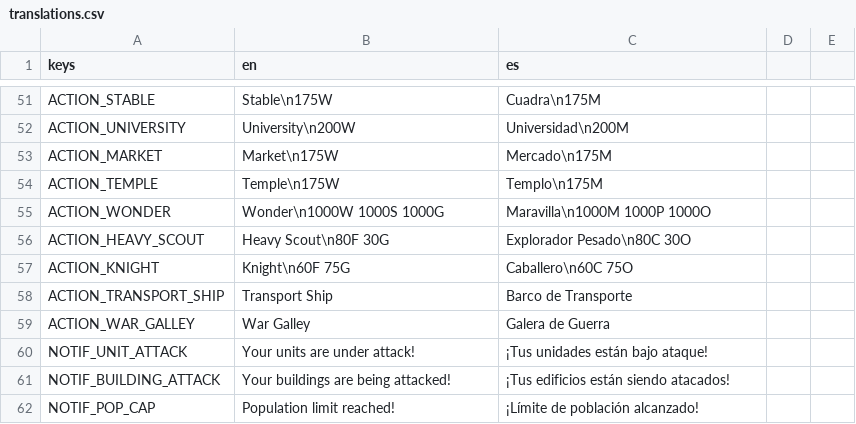
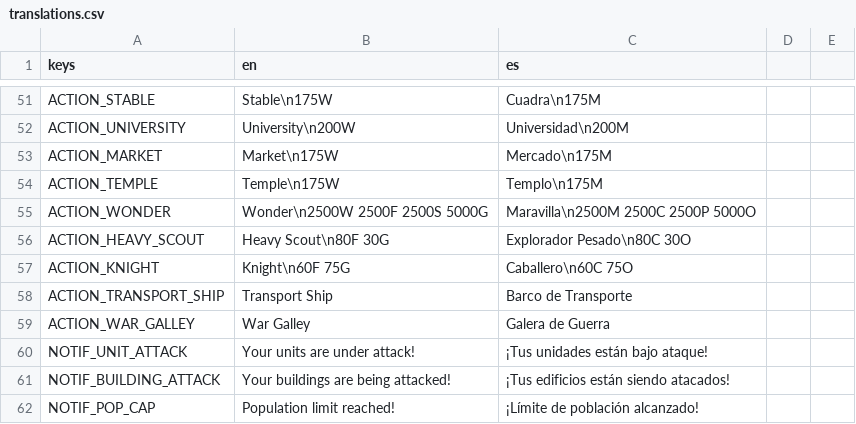
Before and after one commit to enrimr/rts-game-godot, a CSV file: project/assets/translations/translations.csv, drawn as a sheet; only a part is shown, gaps mark what is left out; the diff covers the shown part only.

```diff
--- a/project/assets/translations/translations.csv
+++ b/project/assets/translations/translations.csv
@@ -54,3 +54,3 @@ ACTION_MARKET,Market\n175W,Mercado\n175M
 ACTION_TEMPLE,Temple\n175W,Templo\n175M
-ACTION_WONDER,Wonder\n1000W 1000S 1000G,Maravilla\n1000M 1000P 1000O
+ACTION_WONDER,Wonder\n2500W 2500F 2500S 5000G,Maravilla\n2500M 2500C 2500P 5000O
 ACTION_HEAVY_SCOUT,Heavy Scout\n80F 30G,Explorador Pesado\n80C 30O
```
Also changed, not shown: 32 added rows elsewhere in this file, 1 other file.
